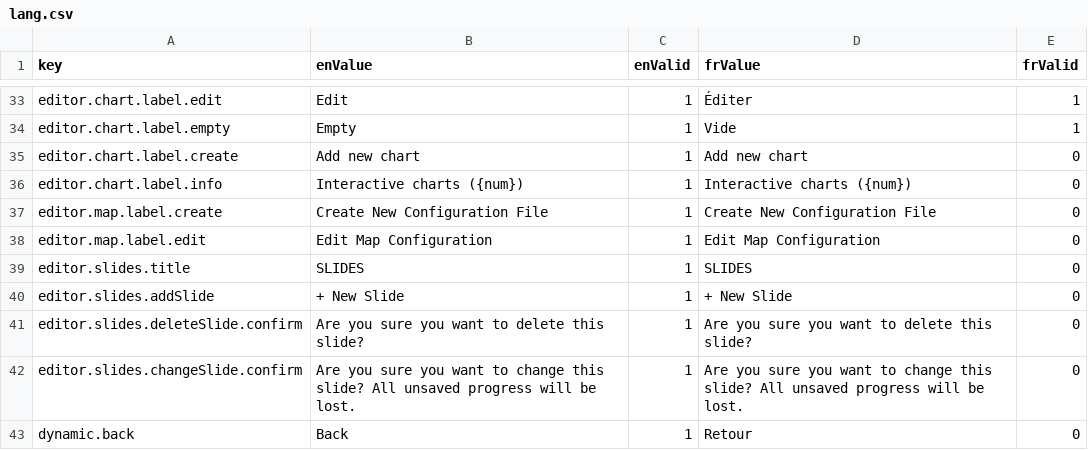
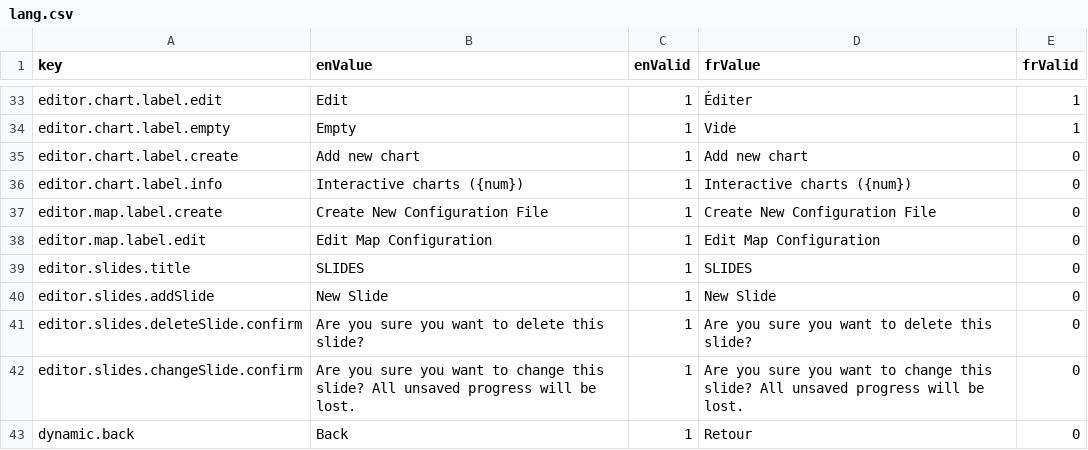
Before and after one commit to ramp4-pcar4/storylines-editor, a CSV file: src/lang/lang.csv, drawn as a sheet; only a part is shown, gaps mark what is left out.

```diff
--- a/src/lang/lang.csv
+++ b/src/lang/lang.csv
@@ -39,3 +39,3 @@ editor.map.label.edit,Edit Map Configuration,1,Edit Map Configuration,0
 editor.slides.title,SLIDES,1,SLIDES,0
-editor.slides.addSlide,"+ New Slide",1,"+ New Slide",0
+editor.slides.addSlide,"New Slide",1,"New Slide",0
 editor.slides.deleteSlide.confirm,"Are you sure you want to delete this slide?",1,"Are you sure you want to delete this slide?",0
```
Also changed, not shown: 8 other files.
